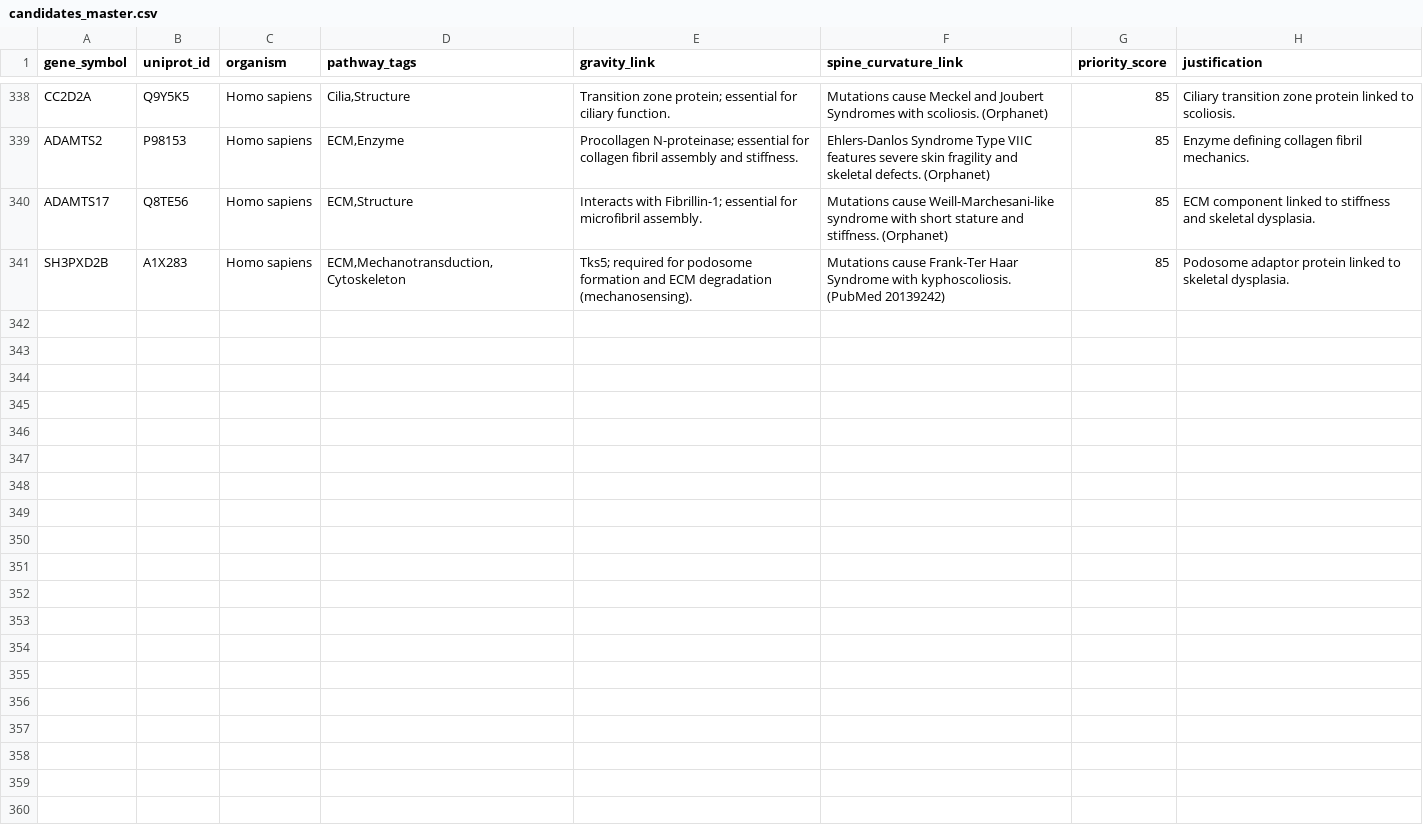
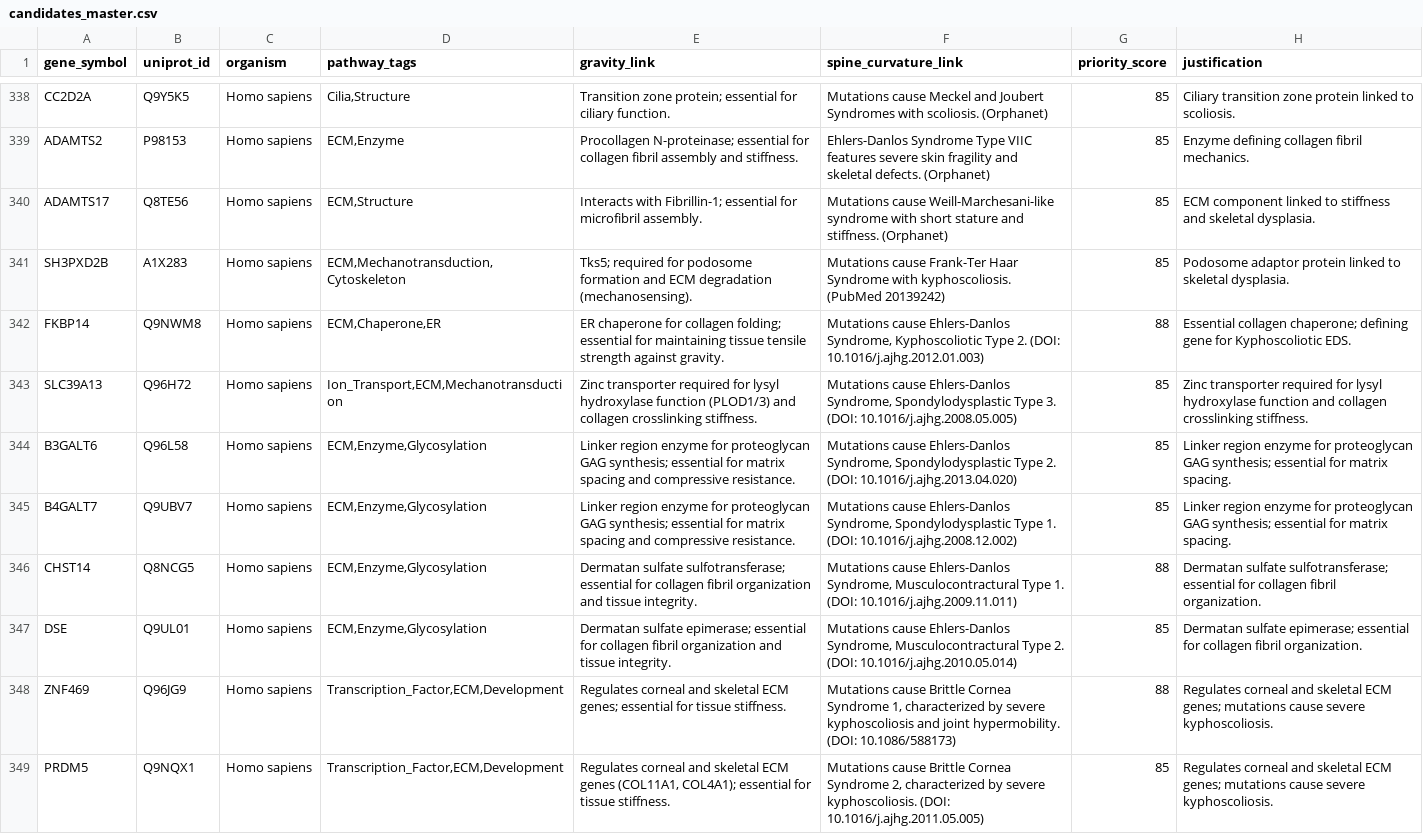
Before and after one commit to sayuj1989-ops/life, a CSV file: data/candidates_master.csv, drawn as a sheet; only a part is shown, gaps mark what is left out; the diff covers the shown part only.

```diff
--- a/data/candidates_master.csv
+++ b/data/candidates_master.csv
@@ -341 +341,9 @@ ADAMTS17,Q8TE56,Homo sapiens,"ECM,Structure",Interacts with Fibrillin-1; essenti
 SH3PXD2B,A1X283,Homo sapiens,"ECM,Mechanotransduction,Cytoskeleton",Tks5; required for podosome formation and ECM degradation (mechanosensing).,Mutations cause Frank-Ter Haar Syndrome with kyphoscoliosis. (PubMed 20139242),85,Podosome adaptor protein linked to skeletal dysplasia.
+FKBP14,Q9NWM8,Homo sapiens,"ECM,Chaperone,ER",ER chaperone for collagen folding; essential for maintaining tissue tensile strength against gravity.,"Mutations cause Ehlers-Danlos Syndrome, Kyphoscoliotic Type 2. (DOI: 10.1016/j.ajhg.2012.01.003)",88,Essential collagen chaperone; defining gene for Kyphoscoliotic EDS.
+SLC39A13,Q96H72,Homo sapiens,"Ion_Transport,ECM,Mechanotransduction",Zinc transporter required for lysyl hydroxylase function (PLOD1/3) and collagen crosslinking stiffness.,"Mutations cause Ehlers-Danlos Syndrome, Spondylodysplastic Type 3. (DOI: 10.1016/j.ajhg.2008.05.005)",85,Zinc transporter required for lysyl hydroxylase function and collagen crosslinking stiffness.
+B3GALT6,Q96L58,Homo sapiens,"ECM,Enzyme,Glycosylation",Linker region enzyme for proteoglycan GAG synthesis; essential for matrix spacing and compressive resistance.,"Mutations cause Ehlers-Danlos Syndrome, Spondylodysplastic Type 2. (DOI: 10.1016/j.ajhg.2013.04.020)",85,Linker region enzyme for proteoglycan GAG synthesis; essential for matrix spacing.
+B4GALT7,Q9UBV7,Homo sapiens,"ECM,Enzyme,Glycosylation",Linker region enzyme for proteoglycan GAG synthesis; essential for matrix spacing and compressive resistance.,"Mutations cause Ehlers-Danlos Syndrome, Spondylodysplastic Type 1. (DOI: 10.1016/j.ajhg.2008.12.002)",85,Linker region enzyme for proteoglycan GAG synthesis; essential for matrix spacing.
+CHST14,Q8NCG5,Homo sapiens,"ECM,Enzyme,Glycosylation",Dermatan sulfate sulfotransferase; essential for collagen fibril organization and tissue integrity.,"Mutations cause Ehlers-Danlos Syndrome, Musculocontractural Type 1. (DOI: 10.1016/j.ajhg.2009.11.011)",88,Dermatan sulfate sulfotransferase; essential for collagen fibril organization.
+DSE,Q9UL01,Homo sapiens,"ECM,Enzyme,Glycosylation",Dermatan sulfate epimerase; essential for collagen fibril organization and tissue integrity.,"Mutations cause Ehlers-Danlos Syndrome, Musculocontractural Type 2. (DOI: 10.1016/j.ajhg.2010.05.014)",85,Dermatan sulfate epimerase; essential for collagen fibril organization.
+ZNF469,Q96JG9,Homo sapiens,"Transcription_Factor,ECM,Development",Regulates corneal and skeletal ECM genes; essential for tissue stiffness.,"Mutations cause Brittle Cornea Syndrome 1, characterized by severe kyphoscoliosis and joint hypermobility. (DOI: 10.1086/588173)",88,Regulates corneal and skeletal ECM genes; mutations cause severe kyphoscoliosis.
+PRDM5,Q9NQX1,Homo sapiens,"Transcription_Factor,ECM,Development","Regulates corneal and skeletal ECM genes (COL11A1, COL4A1); essential for tissue stiffness.","Mutations cause Brittle Cornea Syndrome 2, characterized by severe kyphoscoliosis. (DOI: 10.1016/j.ajhg.2011.05.005)",85,Regulates corneal and skeletal ECM genes; mutations cause severe kyphoscoliosis.
```
Also changed, not shown: 7 added rows elsewhere in this file, 3 other files.
